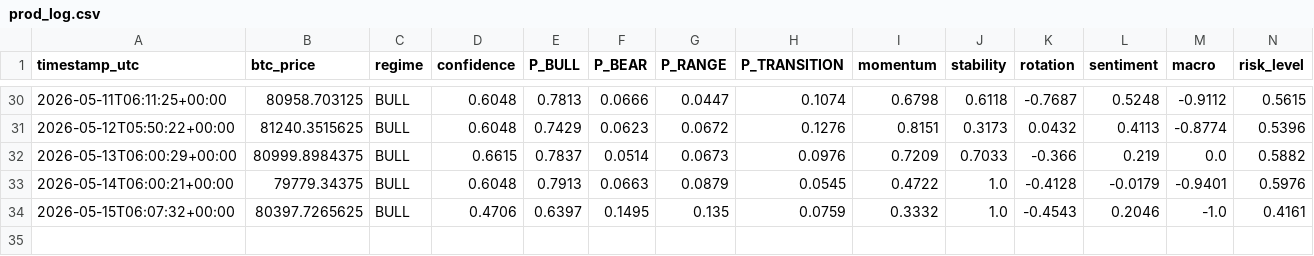
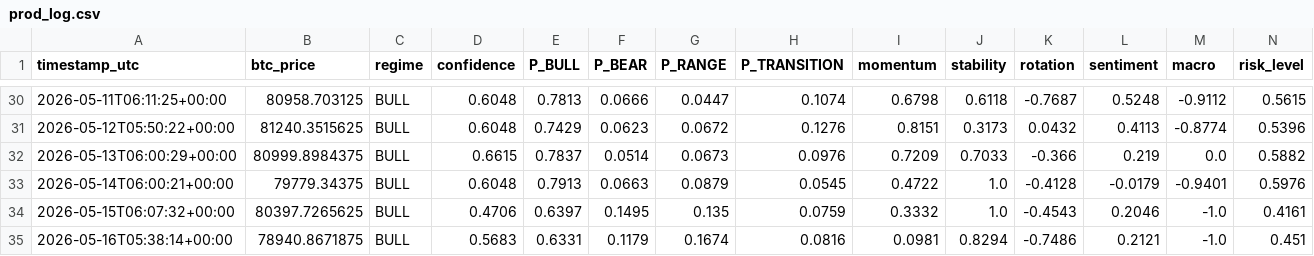
Before and after one commit to BRKME/OracAI, a CSV file: state/prod_log.csv, drawn as a sheet; only a part is shown, gaps mark what is left out; rows hold the shown columns only; the diff names each change by its address in the sheet, - before the commit and + after, or states it on an @@ line.

Commit message:
state: 2026-05-16T05:38:20Z

```diff
--- a/state/prod_log.csv
+++ b/state/prod_log.csv
+row 35: 2026-05-16T05:38:14+00:00 | 78940.8671875 | BULL | 0.5683 | 0.6331 | 0.1179 | 0.1674 | 0.0816 | 0.0981 | 0.8294 | -0.7486 | 0.2121 | -1.0 | 0.451
```
Also changed, not shown: 2 other files.
